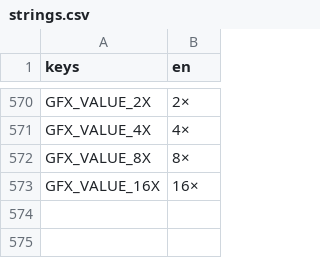
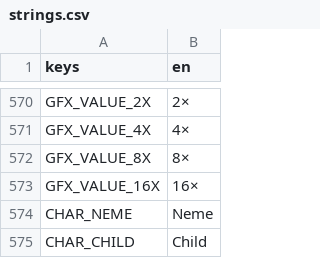
Before and after one commit to LeviticusFigglebottom/ClaudalFantasyX, a CSV file: game/data/loc/strings.csv, drawn as a sheet; only a part is shown, gaps mark what is left out; the diff names each change by its address in the sheet, - before the commit and + after, or states it on an @@ line.

```diff
--- a/game/data/loc/strings.csv
+++ b/game/data/loc/strings.csv
+row 574: CHAR_NEME | Neme
+row 575: CHAR_CHILD | Child
```
